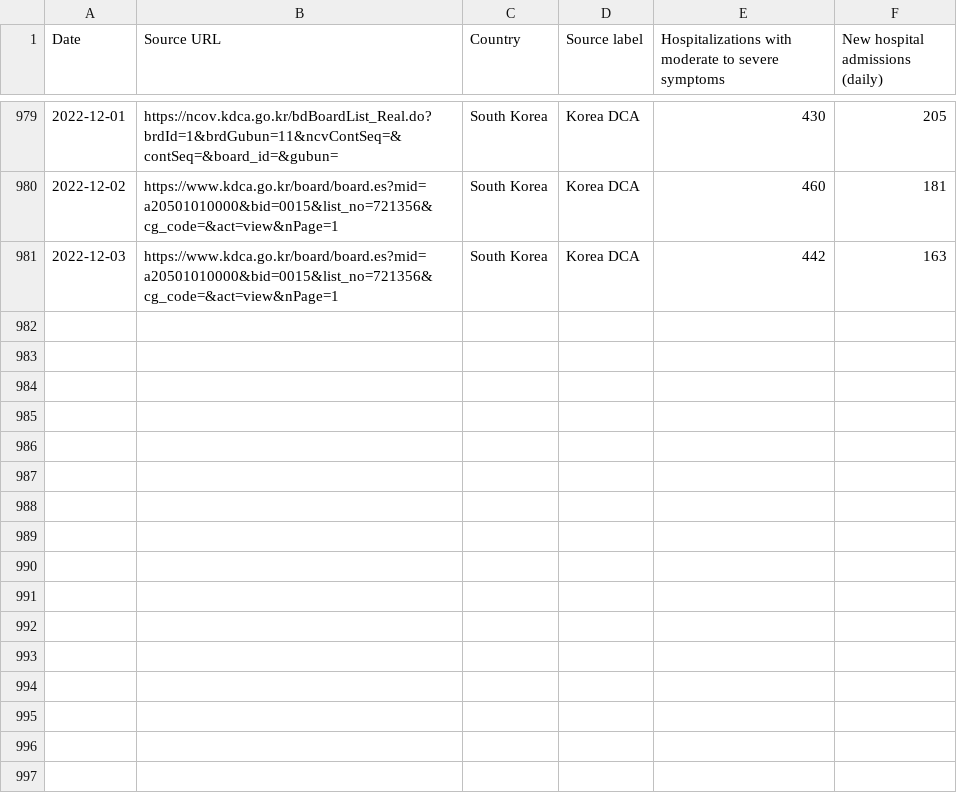
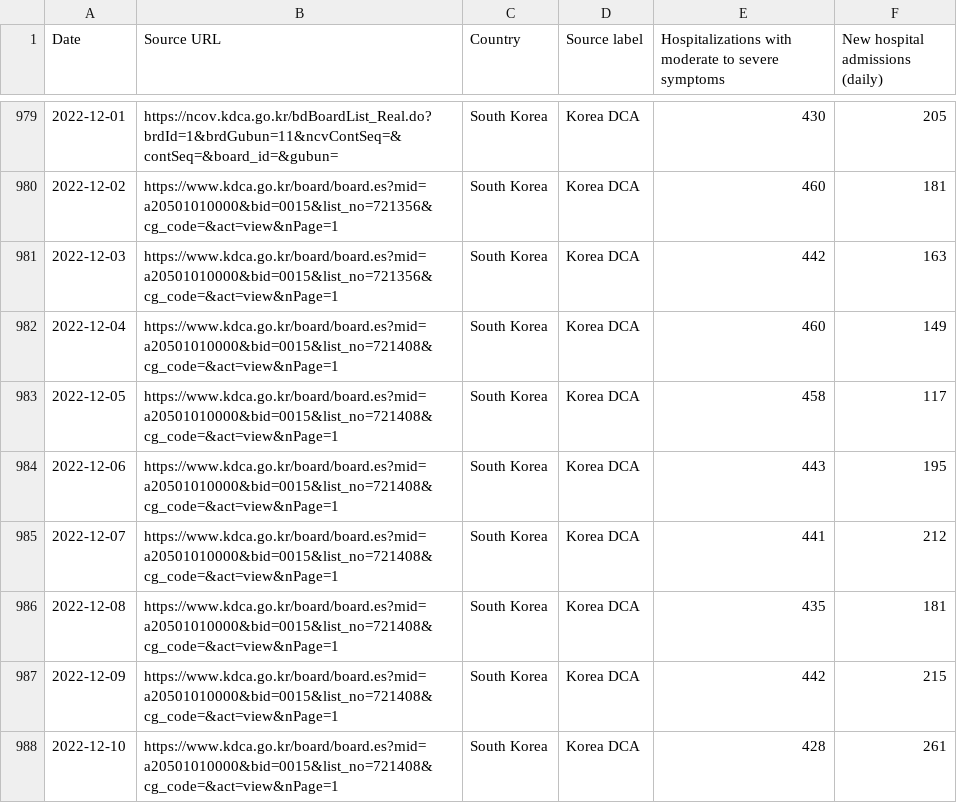
Before and after one commit to WWolf/korea-covid19-hosp-data, a CSV file: hospitalization.csv, drawn as a sheet; only a part is shown, gaps mark what is left out.

Commit message:
Update hospitalization.csv

```diff
--- a/hospitalization.csv
+++ b/hospitalization.csv
@@ -981 +981,8 @@ Date,Source URL,Country,Source label,Hospitalizations with moderate to severe sy
 2022-12-03,https://www.kdca.go.kr/board/board.es?mid=a20501010000&bid=0015&list_no=721356&cg_code=&act=view&nPage=1,South Korea,Korea DCA,442,163
+2022-12-04,https://www.kdca.go.kr/board/board.es?mid=a20501010000&bid=0015&list_no=721408&cg_code=&act=view&nPage=1,South Korea,Korea DCA,460,149
+2022-12-05,https://www.kdca.go.kr/board/board.es?mid=a20501010000&bid=0015&list_no=721408&cg_code=&act=view&nPage=1,South Korea,Korea DCA,458,117
+2022-12-06,https://www.kdca.go.kr/board/board.es?mid=a20501010000&bid=0015&list_no=721408&cg_code=&act=view&nPage=1,South Korea,Korea DCA,443,195
+2022-12-07,https://www.kdca.go.kr/board/board.es?mid=a20501010000&bid=0015&list_no=721408&cg_code=&act=view&nPage=1,South Korea,Korea DCA,441,212
+2022-12-08,https://www.kdca.go.kr/board/board.es?mid=a20501010000&bid=0015&list_no=721408&cg_code=&act=view&nPage=1,South Korea,Korea DCA,435,181
+2022-12-09,https://www.kdca.go.kr/board/board.es?mid=a20501010000&bid=0015&list_no=721408&cg_code=&act=view&nPage=1,South Korea,Korea DCA,442,215
+2022-12-10,https://www.kdca.go.kr/board/board.es?mid=a20501010000&bid=0015&list_no=721408&cg_code=&act=view&nPage=1,South Korea,Korea DCA,428,261
```
